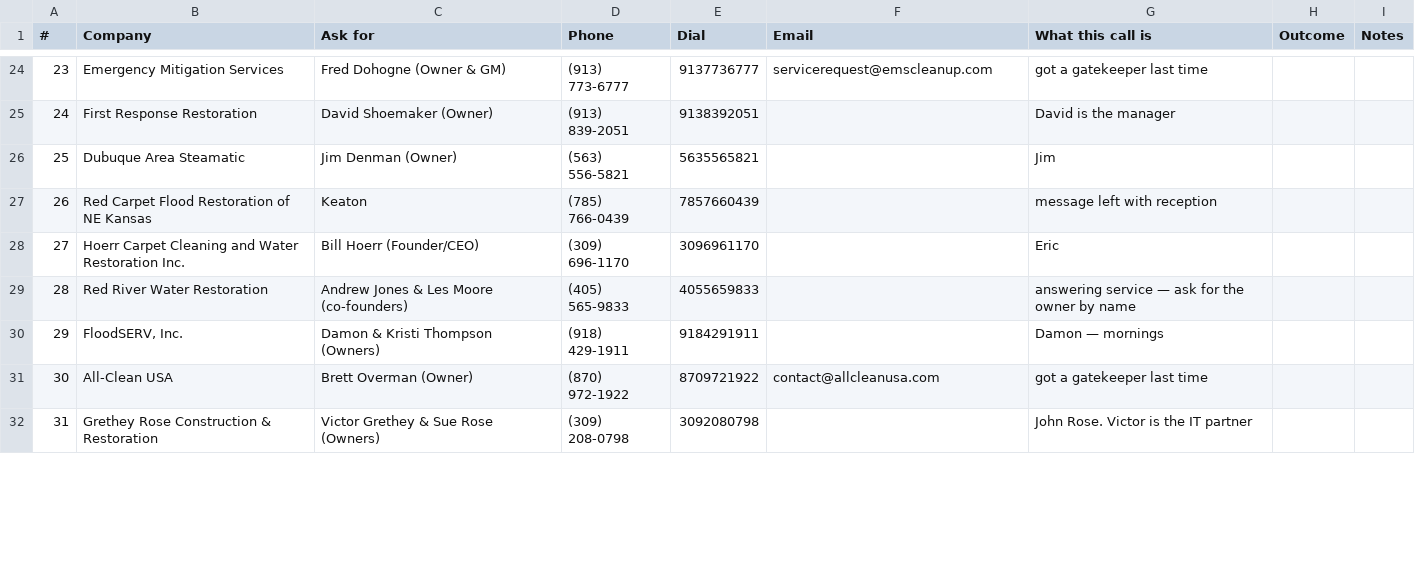
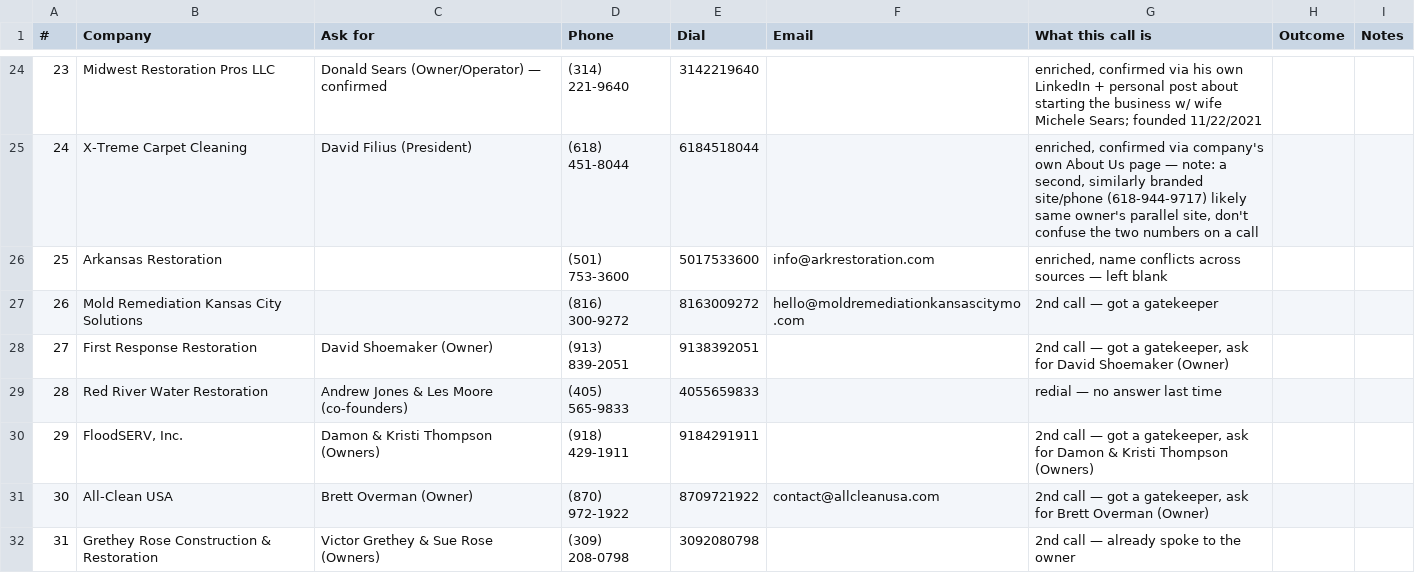
Before and after one commit to officialunifitapp-blip/MDPEnterprise.inc, a CSV file: dialer/TODAY.csv, drawn as a sheet; only a part is shown, gaps mark what is left out; the diff covers the shown part only.

Commit message:
Dial list pinned to the dialer's order as pasted

```diff
--- a/dialer/TODAY.csv
+++ b/dialer/TODAY.csv
@@ -24,9 +24,9 @@
-"23","Emergency Mitigation Services","Fred Dohogne (Owner & GM)","(913) 773-6777","9137736777","servicerequest@emscleanup.com","got a gatekeeper last time","",""
-"24","First Response Restoration","David Shoemaker (Owner)","(913) 839-2051","9138392051","","David is the manager","",""
-"25","Dubuque Area Steamatic","Jim Denman (Owner)","(563) 556-5821","5635565821","","Jim","",""
-"26","Red Carpet Flood Restoration of NE Kansas","Keaton","(785) 766-0439","7857660439","","message left with reception","",""
-"27","Hoerr Carpet Cleaning and Water Restoration Inc.","Bill Hoerr (Founder/CEO)","(309) 696-1170","3096961170","","Eric","",""
-"28","Red River Water Restoration","Andrew Jones & Les Moore (co-founders)","(405) 565-9833","4055659833","","answering service — ask for the owner by name","",""
-"29","FloodSERV, Inc.","Damon & Kristi Thompson (Owners)","(918) 429-1911","9184291911","","Damon — mornings","",""
-"30","All-Clean USA","Brett Overman (Owner)","(870) 972-1922","8709721922","contact@allcleanusa.com","got a gatekeeper last time","",""
-"31","Grethey Rose Construction & Restoration","Victor Grethey & Sue Rose (Owners)","(309) 208-0798","3092080798","","John Rose. Victor is the IT partner","",""
+"23","Midwest Restoration Pros LLC","Donald Sears (Owner/Operator) — confirmed","(314) 221-9640","3142219640","","enriched, confirmed via his own LinkedIn + personal post about starting the business w/ wife Michele Sears; founded 11/22/2021","",""
+"24","X-Treme Carpet Cleaning","David Filius (President)","(618) 451-8044","6184518044","","enriched, confirmed via company's own About Us page — note: a second, similarly branded site/phone (618-944-9717) likely same owner's parallel site, don't confuse the two numbers on a call","",""
+"25","Arkansas Restoration","","(501) 753-3600","5017533600","info@arkrestoration.com","enriched, name conflicts across sources — left blank","",""
+"26","Mold Remediation Kansas City Solutions","","(816) 300-9272","8163009272","hello@moldremediationkansascitymo.com","2nd call — got a gatekeeper","",""
+"27","First Response Restoration","David Shoemaker (Owner)","(913) 839-2051","9138392051","","2nd call — got a gatekeeper, ask for David Shoemaker (Owner)","",""
+"28","Red River Water Restoration","Andrew Jones & Les Moore (co-founders)","(405) 565-9833","4055659833","","redial — no answer last time","",""
+"29","FloodSERV, Inc.","Damon & Kristi Thompson (Owners)","(918) 429-1911","9184291911","","2nd call — got a gatekeeper, ask for Damon & Kristi Thompson (Owners)","",""
+"30","All-Clean USA","Brett Overman (Owner)","(870) 972-1922","8709721922","contact@allcleanusa.com","2nd call — got a gatekeeper, ask for Brett Overman (Owner)","",""
+"31","Grethey Rose Construction & Restoration","Victor Grethey & Sue Rose (Owners)","(309) 208-0798","3092080798","","2nd call — already spoke to the owner","",""
```
Also changed, not shown: 125 edited cells elsewhere in this file, 1 other file.
